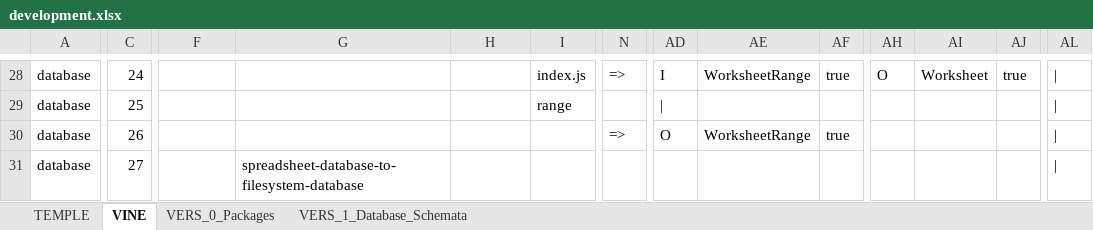
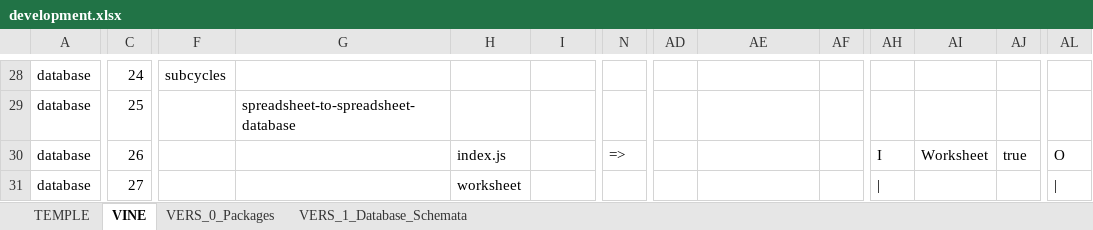
Before and after one commit to thomaspatrickwelborn/Digital-Flux-Capacitor, an Excel workbook: demonstrament/projects/001/development.xlsx, sheet VINE, drawn as a sheet; only a part is shown, gaps mark what is left out; values as stored, in another font and other column widths than the file's, no cell formats; the diff covers the shown part only; the diff names each change by its address in the sheet, - before the commit and + after, or states it on an @@ line.

```diff
--- a/demonstrament/projects/001/development.xlsx (sheet VINE)
+++ b/demonstrament/projects/001/development.xlsx (sheet VINE)
-F28: (empty)
+F28: subcycles
-I28: index.js
+I28: (empty)
-N28: =>
+N28: (empty)
-AD28: I
+AD28: (empty)
-AE28: WorksheetRange
+AE28: (empty)
-AF28: true
+AF28: (empty)
-AH28: O
+AH28: (empty)
-AI28: Worksheet
+AI28: (empty)
-AJ28: true
+AJ28: (empty)
-AL28:AL29: |
+AL28:AL29: (empty)
-G29: (empty)
+G29: spreadsheet-to-spreadsheet-database
-I29: range
+I29: (empty)
-AD29: |
+AD29: (empty)
-H30: (empty)
+H30: index.js
-AD30: O
+AD30: (empty)
-AE30: WorksheetRange
+AE30: (empty)
-AF30: true
+AF30: (empty)
-AH30: (empty)
+AH30: I
-AI30: (empty)
+AI30: Worksheet
-AJ30: (empty)
+AJ30: true
-AL30: |
+AL30: O
-G31: spreadsheet-database-to-filesystem-database
+G31: (empty)
-H31: (empty)
+H31: worksheet
-AH31: (empty)
+AH31: |
```
Also changed, not shown: 4 added rows and 120 edited cells elsewhere in this sheet, sheet VERS_1_Database_Schemata, cell formats, formulas that keep their value, 4 other files.
